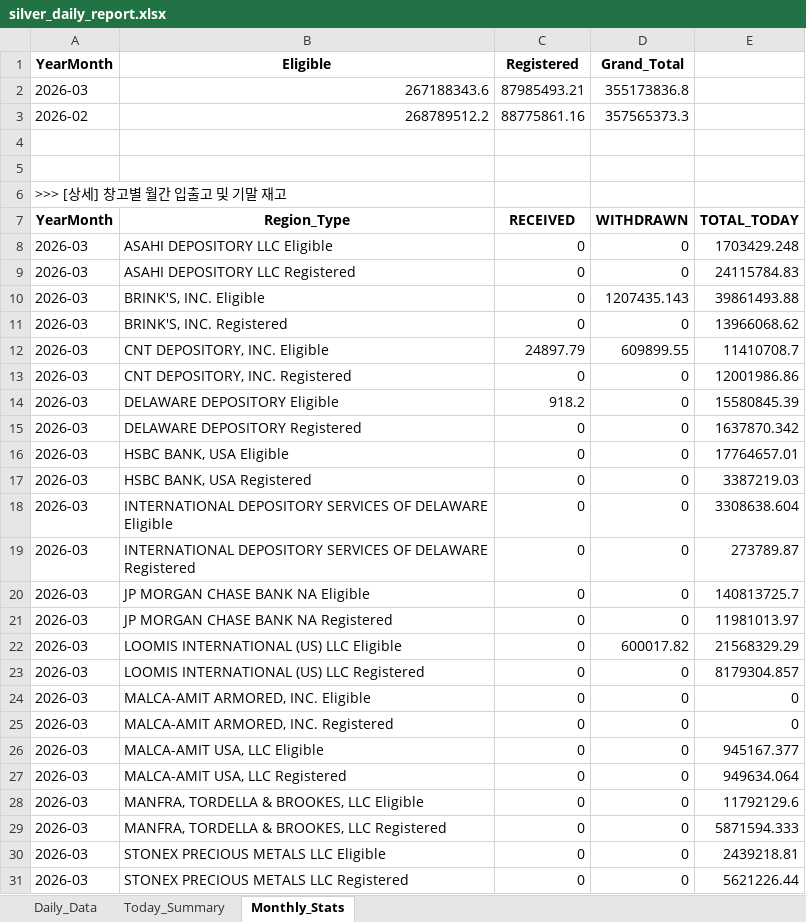
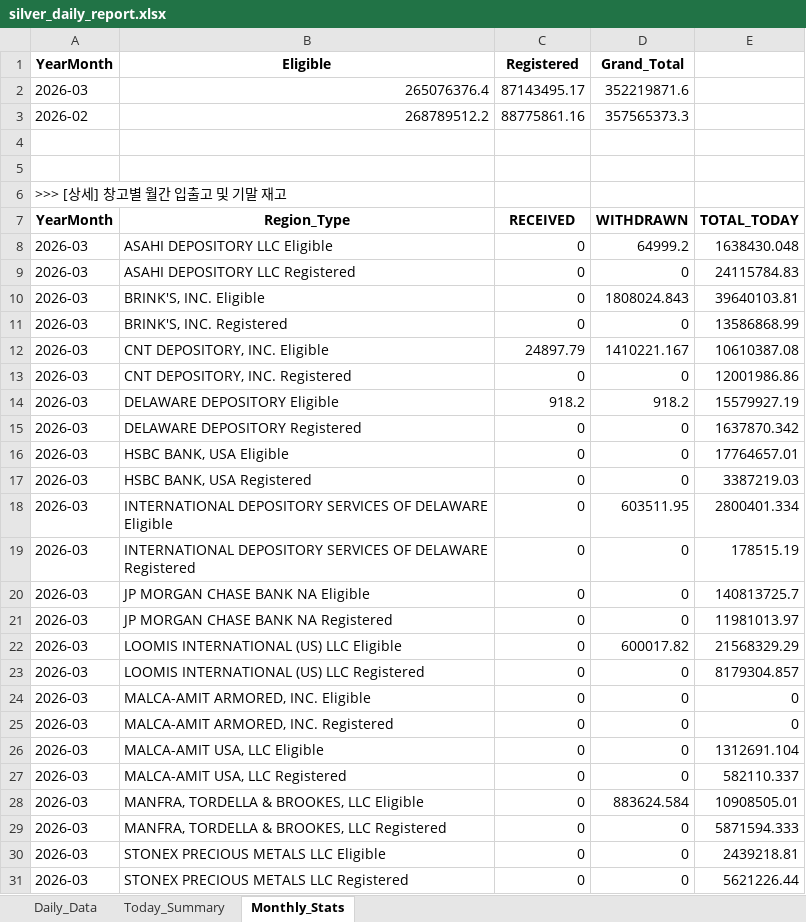
Before and after one commit to laseneca28/silver_tracker, an Excel workbook: silver_daily_report.xlsx, sheet Monthly_Stats, drawn as a sheet; only a part is shown; values as stored, in another font and other column widths than the file's, no borders; removed rows and columns are numbered as before the commit, all else as after; the diff names each change by its address in the sheet, - before the commit and + after, or states it on an @@ line.

```diff
--- a/silver_daily_report.xlsx (sheet Monthly_Stats)
+++ b/silver_daily_report.xlsx (sheet Monthly_Stats)
-row 2: 2026-03 | 267188343.6 | 87985493.21 | 355173836.8
+row 2: 2026-03 | 265076376.4 | 87143495.17 | 352219871.6
-D8 (Grand_Total): 0
+D8 (Grand_Total): 64999.2
-E8: 1703429.248
+E8: 1638430.048
-D10 (Grand_Total): 1207435.143
+D10 (Grand_Total): 1808024.843
-E10: 39861493.88
+E10: 39640103.81
-E11: 13966068.62
+E11: 13586868.99
-D12 (Grand_Total): 609899.55
+D12 (Grand_Total): 1410221.167
-E12: 11410708.7
+E12: 10610387.08
-D14 (Grand_Total): 0
+D14 (Grand_Total): 918.2
-E14: 15580845.39
+E14: 15579927.19
-D18 (Grand_Total): 0
+D18 (Grand_Total): 603511.95
-E18: 3308638.604
+E18: 2800401.334
-E19: 273789.87
+E19: 178515.19
-E26: 945167.377
+E26: 1312691.104
-E27: 949634.064
+E27: 582110.337
-D28 (Grand_Total): 0
+D28 (Grand_Total): 883624.584
-E28: 11792129.6
+E28: 10908505.01
```
Also changed, not shown: sheet Daily_Data, sheet Today_Summary.
